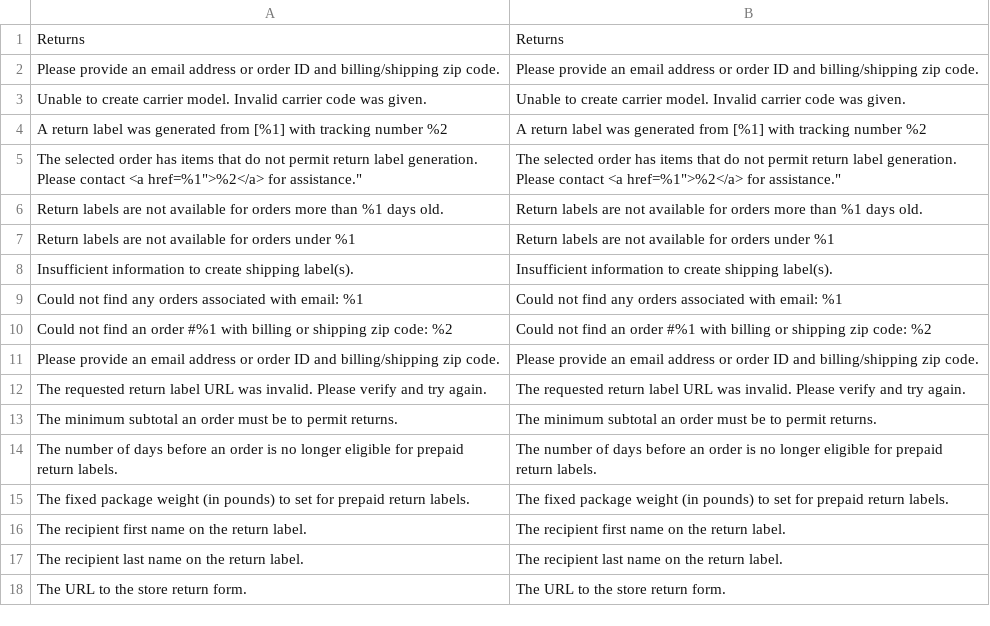
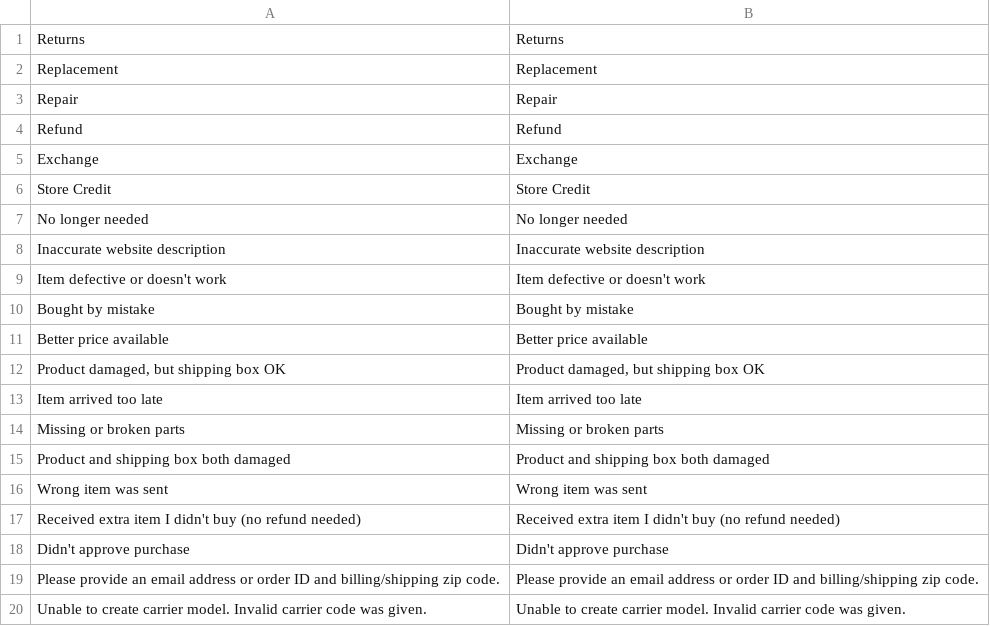
Before and after one commit to auroraextensions/simplereturns, a CSV file: i18n/en_US.csv, drawn as a sheet; only a part is shown; the shorter side is filled out with more unchanged rows; the diff names each change by its address in the sheet, - before the commit and + after, or states it on an @@ line.

Commit message:
Add translations in en_US.csv

```diff
--- a/i18n/en_US.csv
+++ b/i18n/en_US.csv
+row 2: Replacement | Replacement
+row 3: Repair | Repair
+row 4: Refund | Refund
+row 5: Exchange | Exchange
+row 6: Store Credit | Store Credit
+row 7: No longer needed | No longer needed
+row 8: Inaccurate website description | Inaccurate website description
+row 9: Item defective or doesn't work | Item defective or doesn't work
+row 10: Bought by mistake | Bought by mistake
+row 11: Better price available | Better price available
+row 12: Product damaged, but shipping box OK | Product damaged, but shipping box OK
+row 13: Item arrived too late | Item arrived too late
+row 14: Missing or broken parts | Missing or broken parts
+row 15: Product and shipping box both damaged | Product and shipping box both damaged
+row 16: Wrong item was sent | Wrong item was sent
+row 17: Received extra item I didn't buy (no refund needed) | Received extra item I didn't buy (no refund needed)
+row 18: Didn't approve purchase | Didn't approve purchase
```
